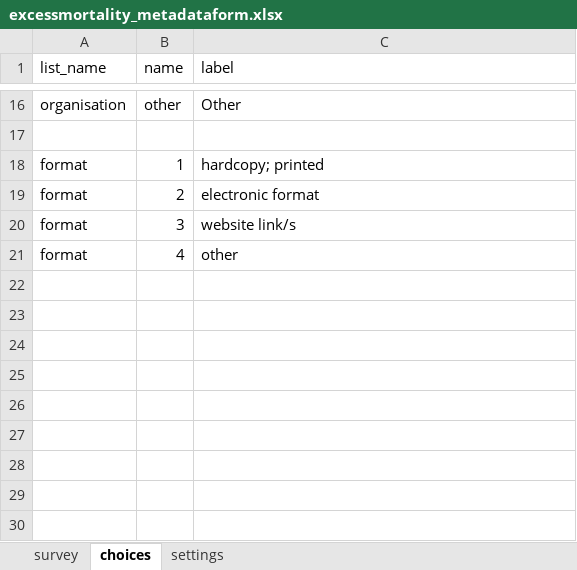
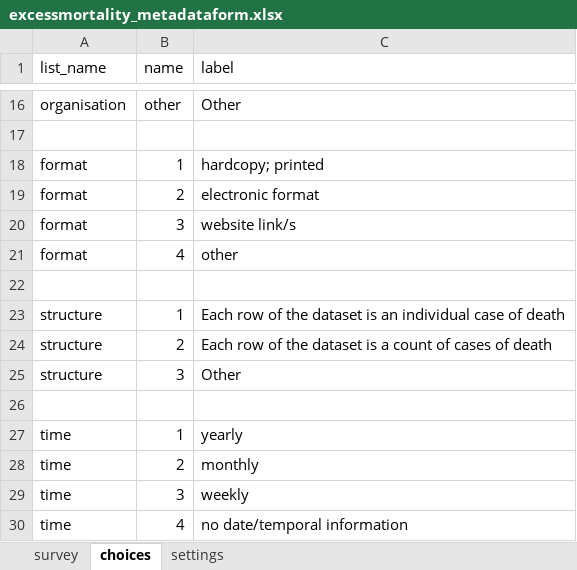
Before and after one commit to OxfordIHTM/excessmortalityforms, an Excel workbook: excessmortality_metadataform.xlsx, sheet choices, drawn as a sheet; only a part is shown, gaps mark what is left out; values as stored, in another font and other column widths than the file's, no borders; the diff names each change by its address in the sheet, - before the commit and + after, or states it on an @@ line.

```diff
--- a/excessmortality_metadataform.xlsx (sheet choices)
+++ b/excessmortality_metadataform.xlsx (sheet choices)
+row 22: (empty)
+row 23: structure | 1 | Each row of the dataset is an individual case of death
+row 24: structure | 2 | Each row of the dataset is a count of cases of death
+row 25: structure | 3 | Other
+row 26: (empty)
+row 27: time | 1 | yearly
+row 28: time | 2 | monthly
+row 29: time | 3 | weekly
+row 30: time | 4 | no date/temporal information
```
Also changed, not shown: sheet survey.
